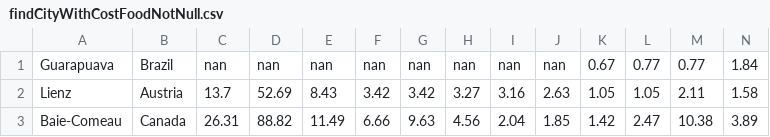
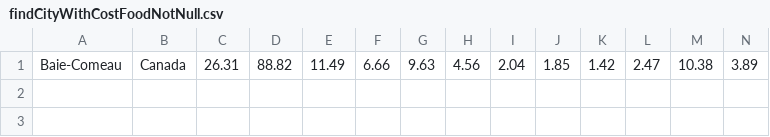
Before and after one commit to TheChance101/cost-of-living, a CSV file: csvFiles/findCityWithCostFoodNotNull.csv, drawn as a sheet; only a part is shown; rows hold the shown columns only; the diff names each change by its address in the sheet, - before the commit and + after, or states it on an @@ line.

```diff
--- a/csvFiles/findCityWithCostFoodNotNull.csv
+++ b/csvFiles/findCityWithCostFoodNotNull.csv
-row 1: Guarapuava | Brazil | nan | nan | nan | nan | nan | nan | nan | nan | 0.67 | 0.77 | 0.77 | 1.84
-row 2: Lienz | Austria | 13.7 | 52.69 | 8.43 | 3.42 | 3.42 | 3.27 | 3.16 | 2.63 | 1.05 | 1.05 | 2.11 | 1.58
```
Also changed, not shown: csvFiles/findCityWithApartmentNotNull.csv, csvFiles/findCityWithTransportationsPricesIsNull.csv, 4 other files.
